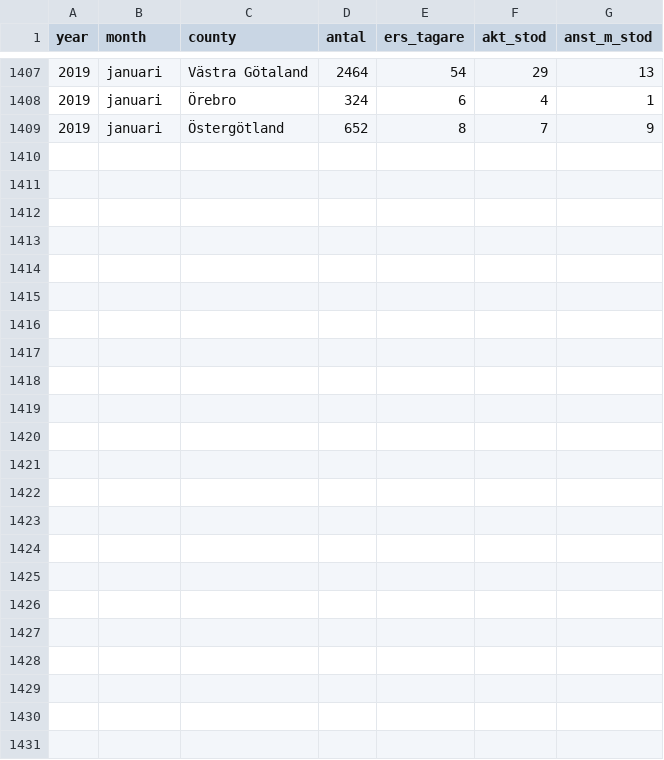
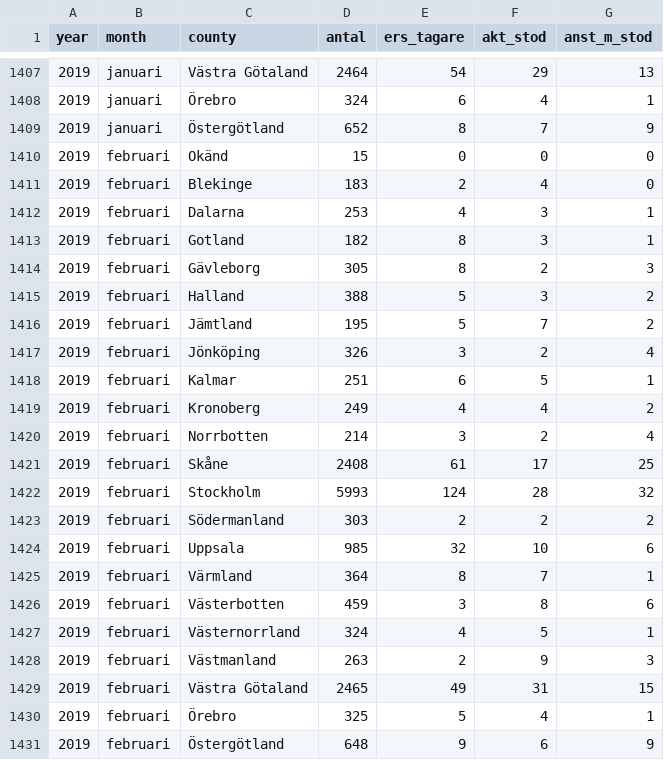
Before and after one commit to MansMeg/DIK_analys, a CSV file: Data/ers_by_county.csv, drawn as a sheet; only a part is shown, gaps mark what is left out; the diff names each change by its address in the sheet, - before the commit and + after, or states it on an @@ line.

```diff
--- a/Data/ers_by_county.csv
+++ b/Data/ers_by_county.csv
+row 1410: 2019 | februari | Okänd | 15 | 0 | 0 | 0
+row 1411: 2019 | februari | Blekinge | 183 | 2 | 4 | 0
+row 1412: 2019 | februari | Dalarna | 253 | 4 | 3 | 1
+row 1413: 2019 | februari | Gotland | 182 | 8 | 3 | 1
+row 1414: 2019 | februari | Gävleborg | 305 | 8 | 2 | 3
+row 1415: 2019 | februari | Halland | 388 | 5 | 3 | 2
+row 1416: 2019 | februari | Jämtland | 195 | 5 | 7 | 2
+row 1417: 2019 | februari | Jönköping | 326 | 3 | 2 | 4
+row 1418: 2019 | februari | Kalmar | 251 | 6 | 5 | 1
+row 1419: 2019 | februari | Kronoberg | 249 | 4 | 4 | 2
+row 1420: 2019 | februari | Norrbotten | 214 | 3 | 2 | 4
+row 1421: 2019 | februari | Skåne | 2408 | 61 | 17 | 25
+row 1422: 2019 | februari | Stockholm | 5993 | 124 | 28 | 32
+row 1423: 2019 | februari | Södermanland | 303 | 2 | 2 | 2
+row 1424: 2019 | februari | Uppsala | 985 | 32 | 10 | 6
+row 1425: 2019 | februari | Värmland | 364 | 8 | 7 | 1
+row 1426: 2019 | februari | Västerbotten | 459 | 3 | 8 | 6
+row 1427: 2019 | februari | Västernorrland | 324 | 4 | 5 | 1
+row 1428: 2019 | februari | Västmanland | 263 | 2 | 9 | 3
+row 1429: 2019 | februari | Västra Götaland | 2465 | 49 | 31 | 15
+row 1430: 2019 | februari | Örebro | 325 | 5 | 4 | 1
+row 1431: 2019 | februari | Östergötland | 648 | 9 | 6 | 9
```
Also changed, not shown: Data/arb_prgm_a.csv, Data/ers_by_age.csv, 8 other files.
